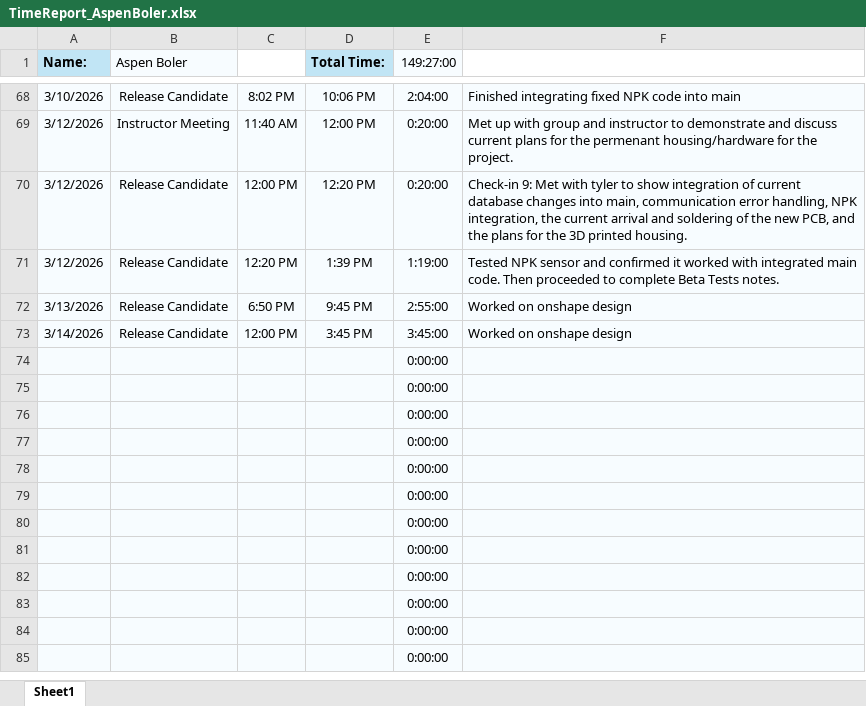
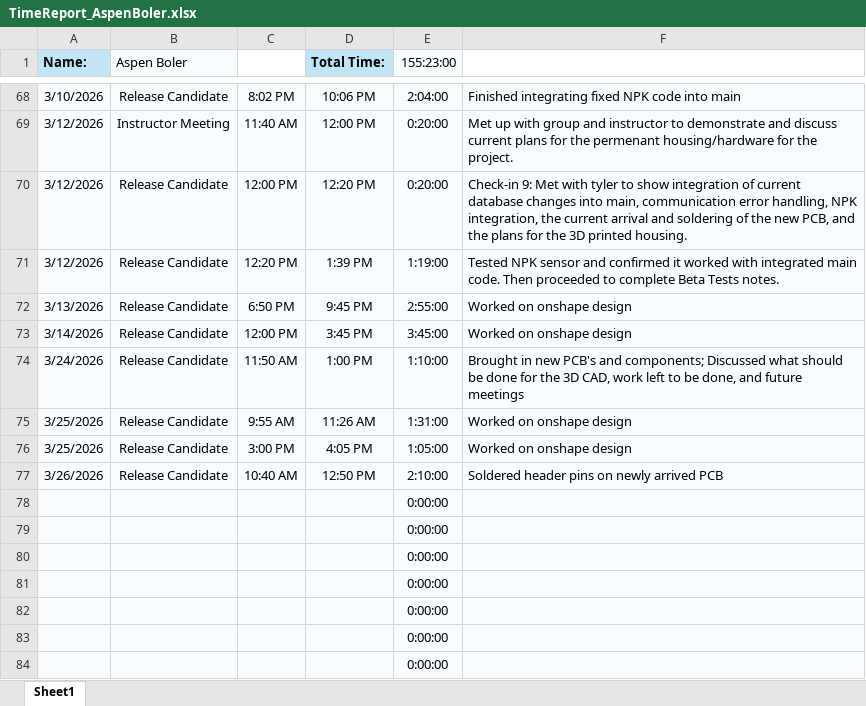
Before and after one commit to aboler/plant-partner, an Excel workbook: Documentation/Contributions/TimeReport_AspenBoler.xlsx, sheet Sheet1, drawn as a sheet; only a part is shown, gaps mark what is left out; the shorter side is filled out with more unchanged rows; values as stored, in another font and other column widths than the file's, no borders; removed rows and columns are numbered as before the commit, all else as after; the diff names each change by its address in the sheet, - before the commit and + after, or states it on an @@ line.

Commit message:
update times

```diff
--- a/Documentation/Contributions/TimeReport_AspenBoler.xlsx (sheet Sheet1)
+++ b/Documentation/Contributions/TimeReport_AspenBoler.xlsx (sheet Sheet1)
-E1: 149:27:00
+E1: 155:23:00
-row 74:  |  |  |  | 0:00:00
-row 75:  |  |  |  | 0:00:00
-row 76:  |  |  |  | 0:00:00
-row 77:  |  |  |  | 0:00:00
+row 74: 3/24/2026 | Release Candidate | 11:50 AM | 1:00 PM | 1:10:00 | Brought in new PCB's and components; Discussed what should be done for the 3D CAD, work left to be done, and future meetings
+row 75: 3/25/2026 | Release Candidate | 9:55 AM | 11:26 AM | 1:31:00 | Worked on onshape design
+row 76: 3/25/2026 | Release Candidate | 3:00 PM | 4:05 PM | 1:05:00 | Worked on onshape design
+row 77: 3/26/2026 | Release Candidate | 10:40 AM | 12:50 PM | 2:10:00 | Soldered header pins on newly arrived PCB
```
